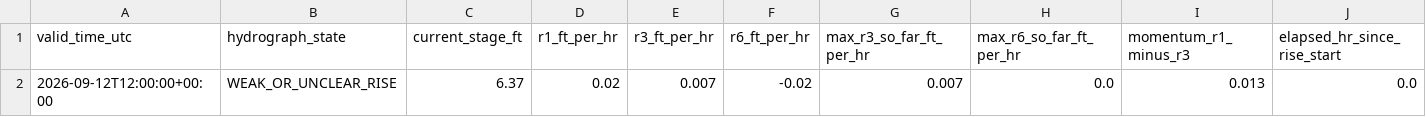
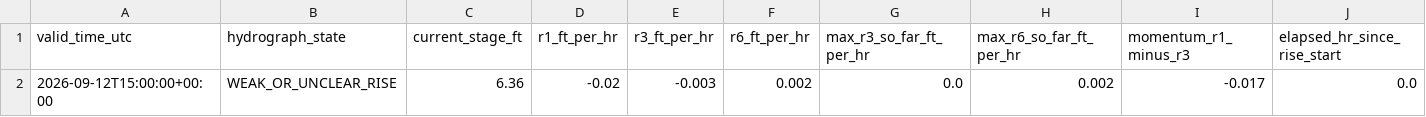
Before and after one commit to mefferso/hobo-mcneil-analog-live-v3, a CSV file: docs/output/current_forecast.csv, drawn as a sheet; only a part is shown; removed rows and columns are numbered as before the commit, all else as after; rows hold the shown columns only; the diff names each change by its address in the sheet, - before the commit and + after, or states it on an @@ line.

```diff
--- a/docs/output/current_forecast.csv
+++ b/docs/output/current_forecast.csv
-row 2: 2026-09-12T12:00:00+00:00 | WEAK_OR_UNCLEAR_RISE | 6.37 | 0.02 | 0.007 | -0.02 | 0.007 | 0.0 | 0.013 | 0.0
+row 2: 2026-09-12T15:00:00+00:00 | WEAK_OR_UNCLEAR_RISE | 6.36 | -0.02 | -0.003 | 0.002 | 0.0 | 0.002 | -0.017 | 0.0
```
Also changed, not shown: docs/output/current_analogs.csv, 1 other file.
